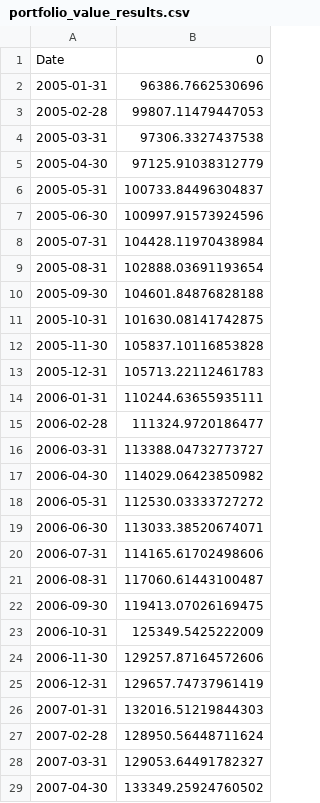
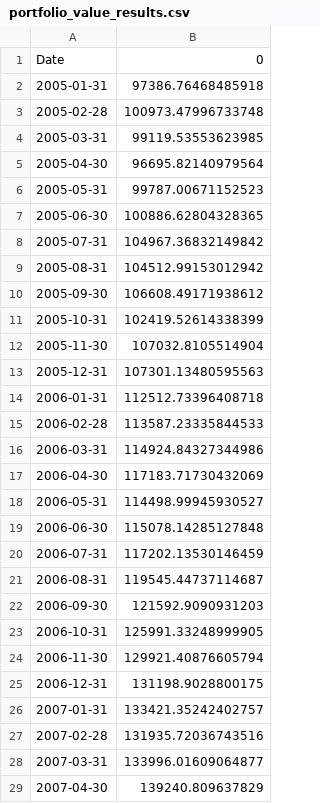
Before and after one commit to NicholasCarbonara/MMF1921, a CSV file: Project 2/Python Code ONLY, DATA in MATLAB Folder/portfolio_value_results.csv, drawn as a sheet; only a part is shown; the diff covers the shown part only.

```diff
--- a/Project 2/Python Code ONLY, DATA in MATLAB Folder/portfolio_value_results.csv
+++ b/Project 2/Python Code ONLY, DATA in MATLAB Folder/portfolio_value_results.csv
@@ -1,29 +1,29 @@
 Date,0
-2005-01-31,96386.7662530696
-2005-02-28,99807.11479447053
-2005-03-31,97306.3327437538
-2005-04-30,97125.91038312779
-2005-05-31,100733.84496304837
-2005-06-30,100997.91573924596
-2005-07-31,104428.11970438984
-2005-08-31,102888.03691193654
-2005-09-30,104601.84876828188
-2005-10-31,101630.08141742875
-2005-11-30,105837.10116853828
-2005-12-31,105713.22112461783
-2006-01-31,110244.63655935111
-2006-02-28,111324.9720186477
-2006-03-31,113388.04732773727
-2006-04-30,114029.06423850982
-2006-05-31,112530.03333727272
-2006-06-30,113033.38520674071
-2006-07-31,114165.61702498606
-2006-08-31,117060.61443100487
-2006-09-30,119413.07026169475
-2006-10-31,125349.5425222009
-2006-11-30,129257.87164572606
-2006-12-31,129657.74737961419
-2007-01-31,132016.51219844303
-2007-02-28,128950.56448711624
-2007-03-31,129053.64491782327
-2007-04-30,133349.25924760502
+2005-01-31,97386.76468485918
+2005-02-28,100973.47996733748
+2005-03-31,99119.53553623985
+2005-04-30,96695.82140979564
+2005-05-31,99787.00671152523
+2005-06-30,100886.62804328365
+2005-07-31,104967.36832149842
+2005-08-31,104512.99153012942
+2005-09-30,106608.49171938612
+2005-10-31,102419.52614338399
+2005-11-30,107032.8105514904
+2005-12-31,107301.13480595563
+2006-01-31,112512.73396408718
+2006-02-28,113587.23335844533
+2006-03-31,114924.84327344986
+2006-04-30,117183.71730432069
+2006-05-31,114498.99945930527
+2006-06-30,115078.14285127848
+2006-07-31,117202.13530146459
+2006-08-31,119545.44737114687
+2006-09-30,121592.9090931203
+2006-10-31,125991.33248999905
+2006-11-30,129921.40876605794
+2006-12-31,131198.9028800175
+2007-01-31,133421.35242402757
+2007-02-28,131935.72036743516
+2007-03-31,133996.01609064877
+2007-04-30,139240.809637829
```
Also changed, not shown: 92 edited cells elsewhere in this file, 1 other file.
